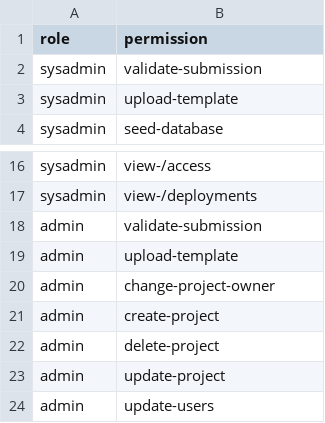
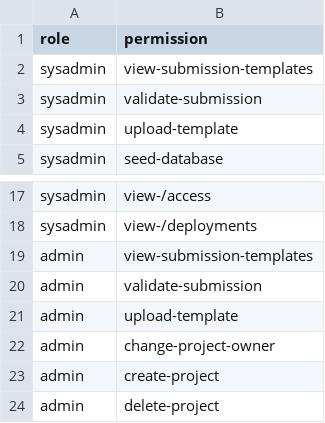
Before and after one commit to SAEON/national-climate-change-response-database, a CSV file: src/api/src/graphql/resolvers/mutations/seed-database/user-model/auth-config/roles-x-permissions.csv, drawn as a sheet; only a part is shown, gaps mark what is left out; the shorter side is filled out with more unchanged rows; the diff names each change by its address in the sheet, - before the commit and + after, or states it on an @@ line.

Commit message:
Updated template upload page to indicate when templates have been uploaded

```diff
--- a/src/api/src/graphql/resolvers/mutations/seed-database/user-model/auth-config/roles-x-permissions.csv
+++ b/src/api/src/graphql/resolvers/mutations/seed-database/user-model/auth-config/roles-x-permissions.csv
+row 2: sysadmin | view-submission-templates
+row 19: admin | view-submission-templates
```
Also changed, not shown: src/api/src/graphql/resolvers/mutations/seed-database/user-model/auth-config/permissions.csv, 12 other files.
